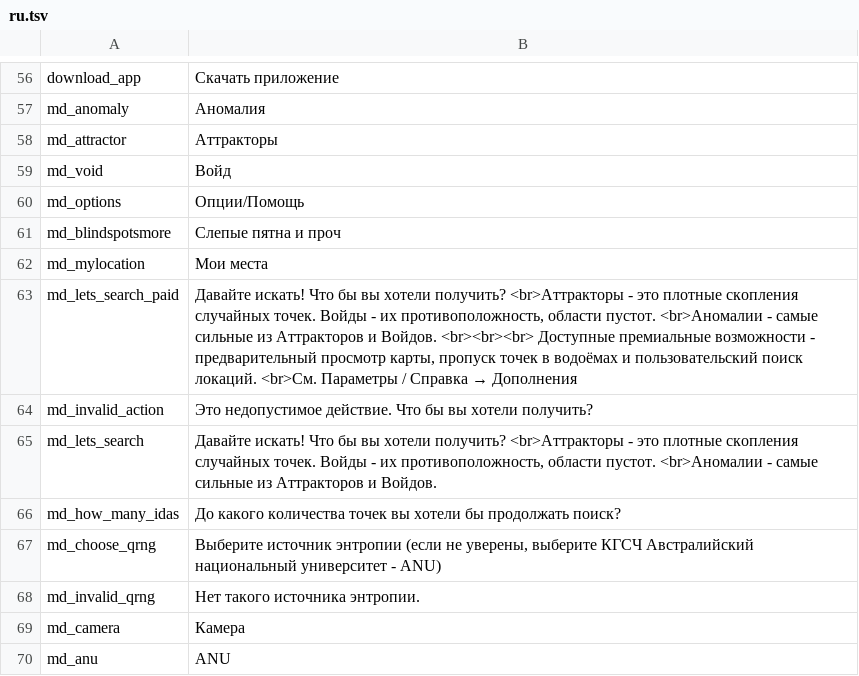
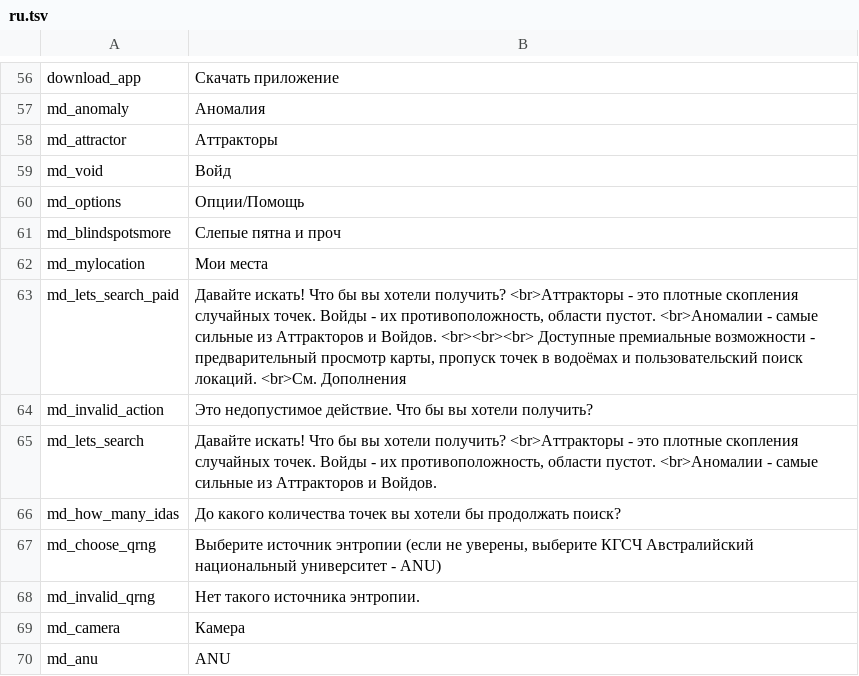
Before and after one commit to Wandering-Consciousness/VFatumbot, a TSV file: i18n/ru.tsv, drawn as a sheet; only a part is shown, gaps mark what is left out.

```diff
--- a/i18n/ru.tsv
+++ b/i18n/ru.tsv
@@ -62,3 +62,3 @@ md_blindspotsmore	Слепые пятна и проч
 md_mylocation	Мои места
-md_lets_search_paid	Давайте искать! Что бы вы хотели получить?  <br>Аттракторы - это плотные скопления случайных точек. Войды - их противоположность, области пустот.  <br>Аномалии - самые сильные из Аттракторов и Войдов.  <br><br><br> Доступные премиальные возможности - предварительный просмотр карты, пропуск точек в водоёмах и пользовательский поиск локаций.  <br>См. Параметры / Справка → Дополнения
+md_lets_search_paid	Давайте искать! Что бы вы хотели получить?  <br>Аттракторы - это плотные скопления случайных точек. Войды - их противоположность, области пустот.  <br>Аномалии - самые сильные из Аттракторов и Войдов.  <br><br><br> Доступные премиальные возможности - предварительный просмотр карты, пропуск точек в водоёмах и пользовательский поиск локаций.  <br>См. Дополнения
 md_invalid_action	Это недопустимое действие. Что бы вы хотели получить?
```
Also changed, not shown: i18n/ja.tsv, i18n/ko.tsv, 15 other files.
